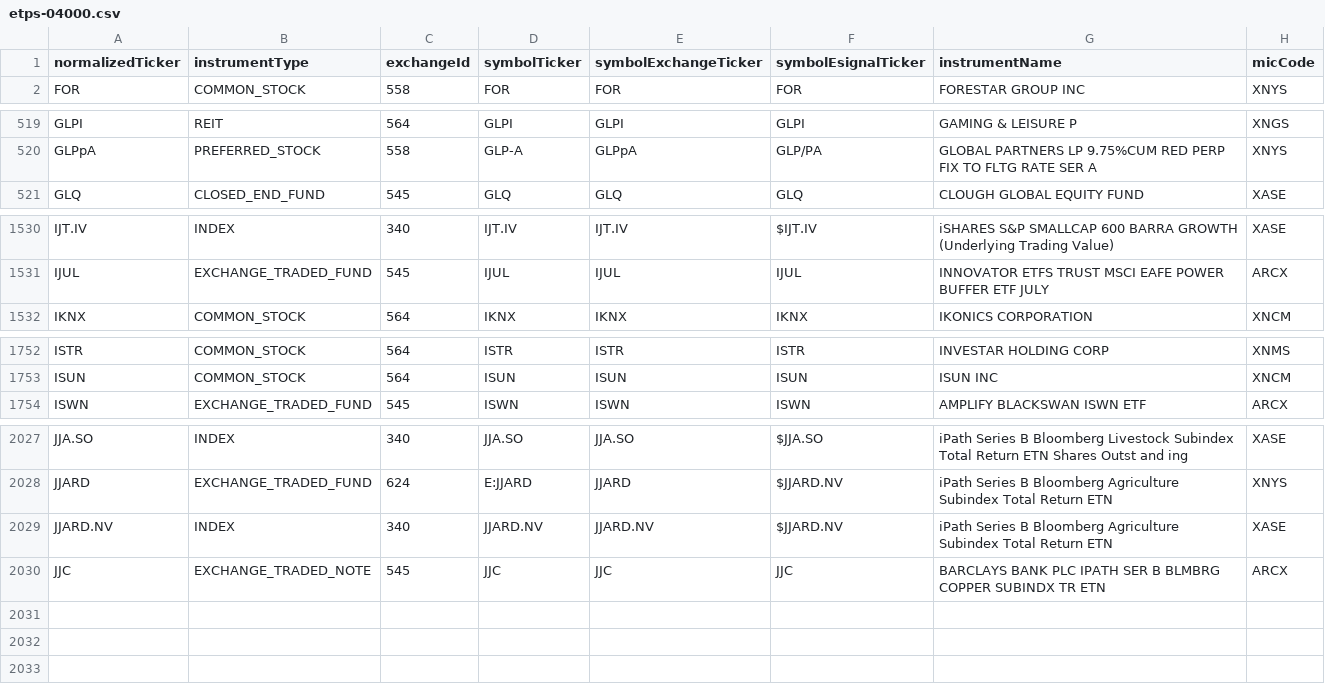
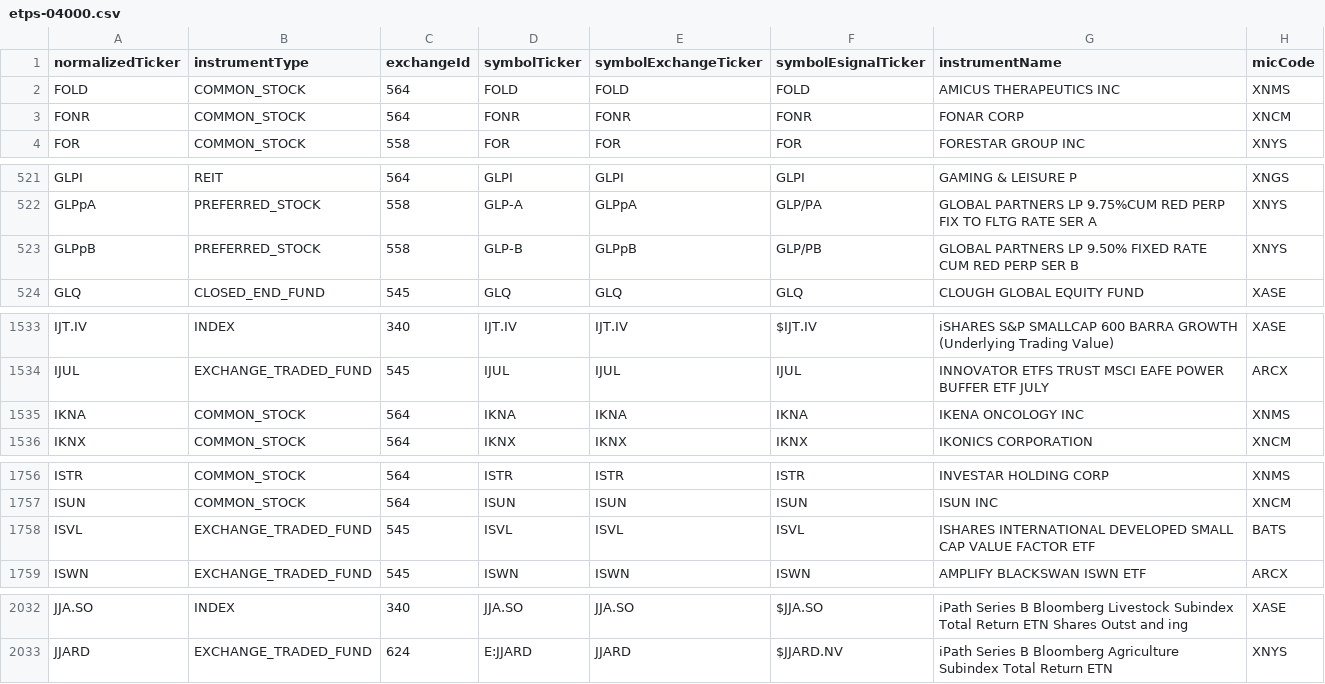
Before and after one commit to haoenhui/nyse-listed-etps, a CSV file: etps-04000.csv, drawn as a sheet; only a part is shown, gaps mark what is left out; removed rows and columns are numbered as before the commit, all else as after; the diff covers the shown part only; the diff names each change by its address in the sheet, - before the commit and + after, or states it on an @@ line.

```diff
--- a/etps-04000.csv
+++ b/etps-04000.csv
+row 2: FOLD | COMMON_STOCK | 564 | FOLD | FOLD | FOLD | AMICUS THERAPEUTICS INC | XNMS
+row 3: FONR | COMMON_STOCK | 564 | FONR | FONR | FONR | FONAR CORP | XNCM
+row 523: GLPpB | PREFERRED_STOCK | 558 | GLP-B | GLPpB | GLP/PB | GLOBAL PARTNERS LP 9.50% FIXED RATE CUM RED PERP SER B | XNYS
+row 1535: IKNA | COMMON_STOCK | 564 | IKNA | IKNA | IKNA | IKENA ONCOLOGY INC | XNMS
+row 1758: ISVL | EXCHANGE_TRADED_FUND | 545 | ISVL | ISVL | ISVL | ISHARES INTERNATIONAL DEVELOPED SMALL CAP VALUE FACTOR ETF | BATS
-row 2029: JJARD.NV | INDEX | 340 | JJARD.NV | JJARD.NV | $JJARD.NV | iPath Series B Bloomberg Agriculture Subindex Total Return ETN | XASE
-row 2030: JJC | EXCHANGE_TRADED_NOTE | 545 | JJC | JJC | JJC | BARCLAYS BANK PLC IPATH SER B BLMBRG COPPER SUBINDX TR ETN | ARCX
```
Also changed, not shown: 3 moved rows and 1 edited cell elsewhere in this file, etps-00000.csv, etps-02000.csv, 3 other files.
